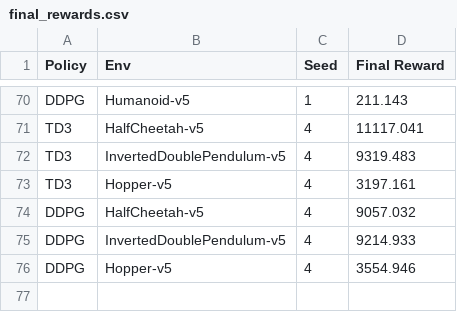
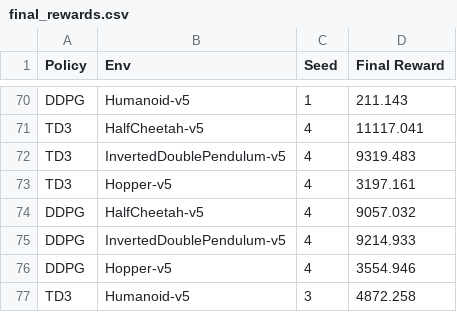
Before and after one commit to anantgupta2/DRL_Group2_DDPG_TD3, a CSV file: results/final_rewards.csv, drawn as a sheet; only a part is shown, gaps mark what is left out; the diff names each change by its address in the sheet, - before the commit and + after, or states it on an @@ line.

```diff
--- a/results/final_rewards.csv
+++ b/results/final_rewards.csv
+row 77: TD3 | Humanoid-v5 | 3 | 4872.258
```
Also changed, not shown: results/training_times.csv, 2 other files.
